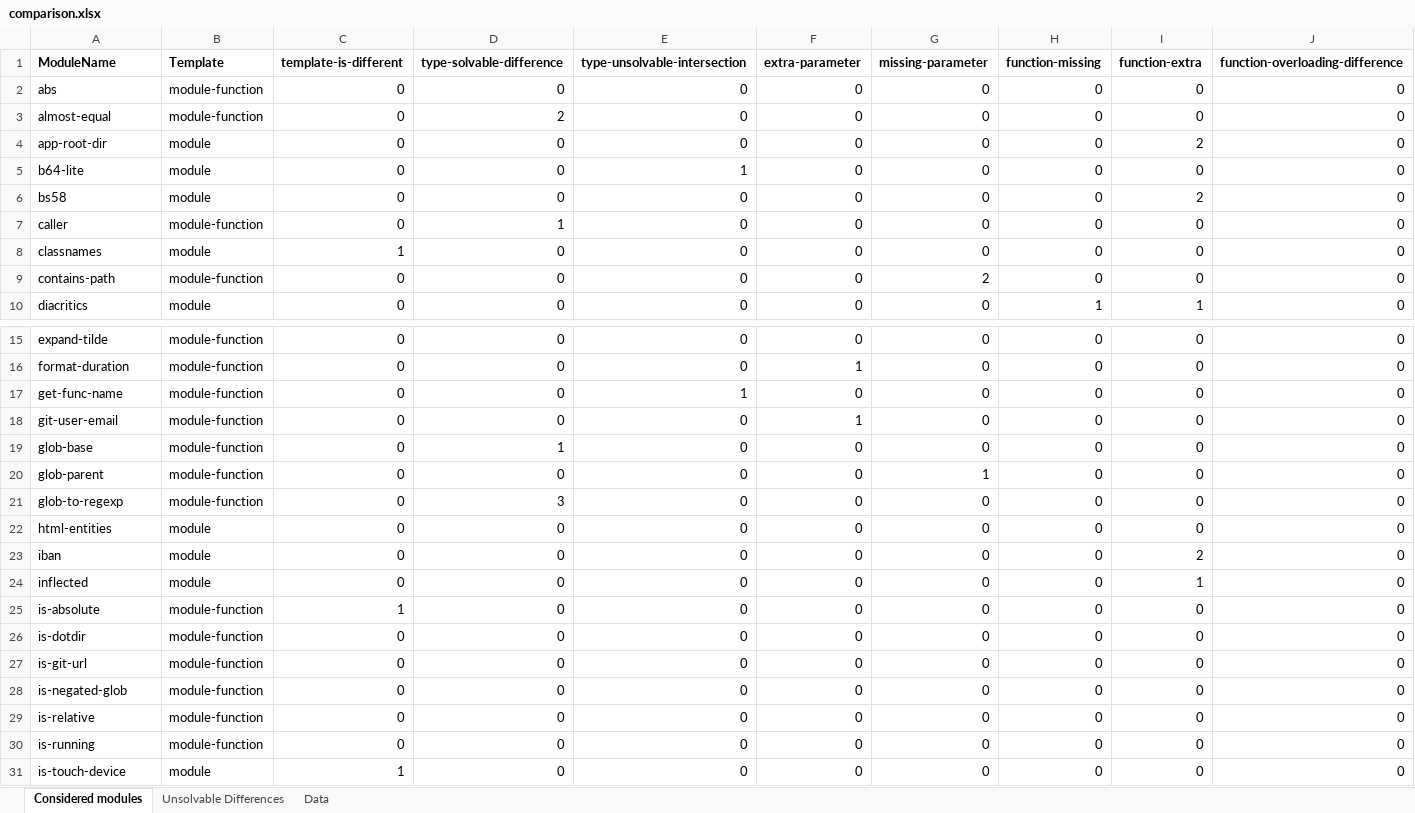
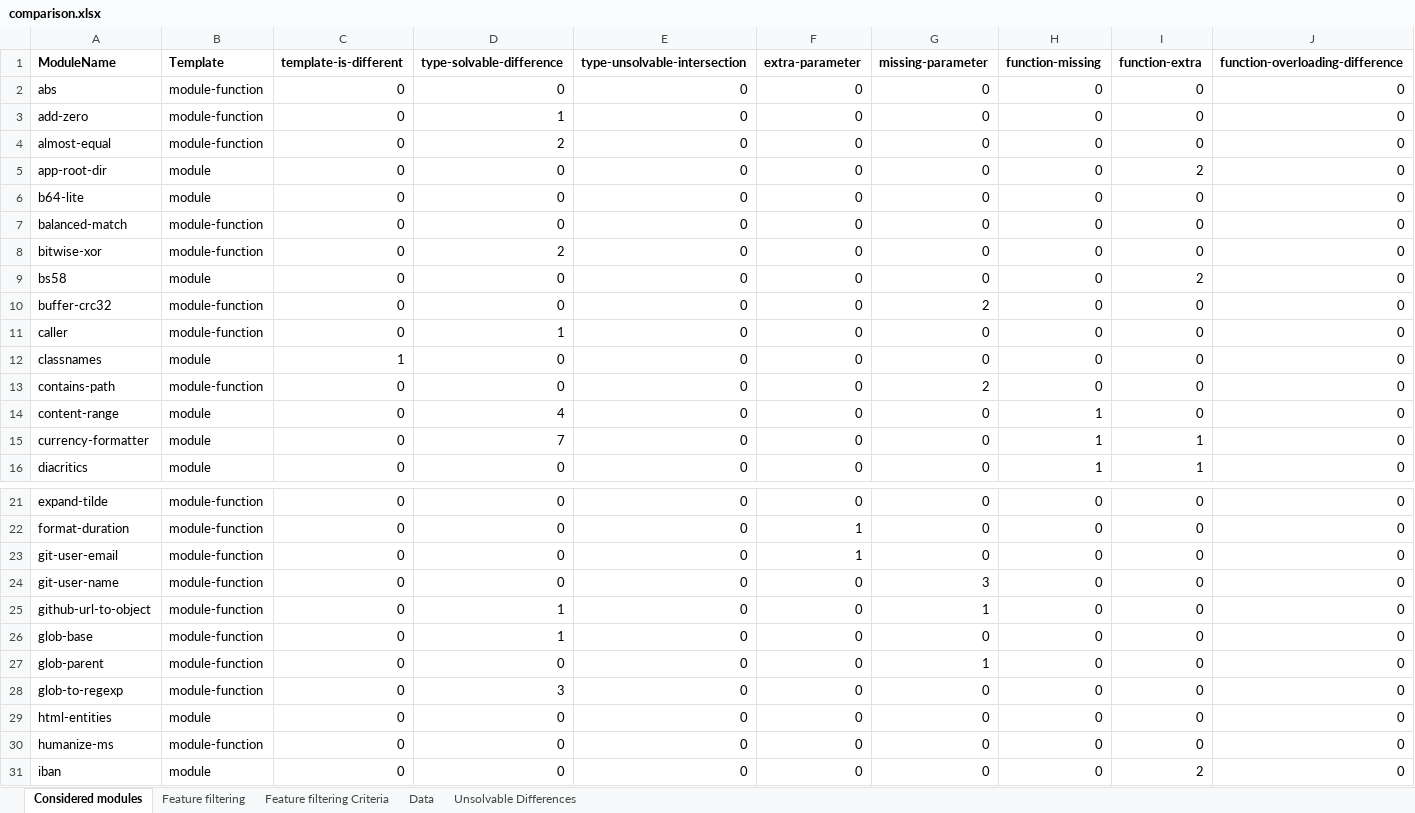
Before and after one commit to proglang/dts-generate-results, an Excel workbook: results/8_dts-compare/comparison.xlsx, sheet Considered modules, drawn as a sheet; only a part is shown, gaps mark what is left out; the shorter side is filled out with more unchanged rows; values as stored, in another font and other column widths than the file's, no borders; removed rows and columns are numbered as before the commit, all else as after; rows hold the shown columns only; the diff covers the shown part only; the diff names each change by its address in the sheet, - before the commit and + after, or states it on an @@ line.

```diff
--- a/results/8_dts-compare/comparison.xlsx (sheet Considered modules)
+++ b/results/8_dts-compare/comparison.xlsx (sheet Considered modules)
+sheet tab: Feature filtering
+sheet tab: Feature filtering Criteria
@@ sheet tab order changed: Considered modules | Feature filtering | Feature filtering Criteria | Data | Unsolvable Differences @@
+row 3: add-zero | module-function | 0 | 1 | 0 | 0 | 0 | 0 | 0 | 0
-E6 (type-unsolvable-intersection): 1
+E6 (type-unsolvable-intersection): 0
+row 7: balanced-match | module-function | 0 | 0 | 0 | 0 | 0 | 0 | 0 | 0
+row 8: bitwise-xor | module-function | 0 | 2 | 0 | 0 | 0 | 0 | 0 | 0
+row 10: buffer-crc32 | module-function | 0 | 0 | 0 | 0 | 2 | 0 | 0 | 0
+row 14: content-range | module | 0 | 4 | 0 | 0 | 0 | 1 | 0 | 0
+row 15: currency-formatter | module | 0 | 7 | 0 | 0 | 0 | 1 | 1 | 0
-row 17: get-func-name | module-function | 0 | 0 | 1 | 0 | 0 | 0 | 0 | 0
+row 24: git-user-name | module-function | 0 | 0 | 0 | 0 | 3 | 0 | 0 | 0
+row 25: github-url-to-object | module-function | 0 | 1 | 0 | 0 | 1 | 0 | 0 | 0
+row 30: humanize-ms | module-function | 0 | 0 | 0 | 0 | 0 | 0 | 0 | 0
```
Also changed, not shown: 3 added rows, 1 removed row and 8 edited cells elsewhere in this sheet, sheet Data, formulas that keep their value, results/8_dts-compare/dts-parse-stats.xlsx, 23 other files.
